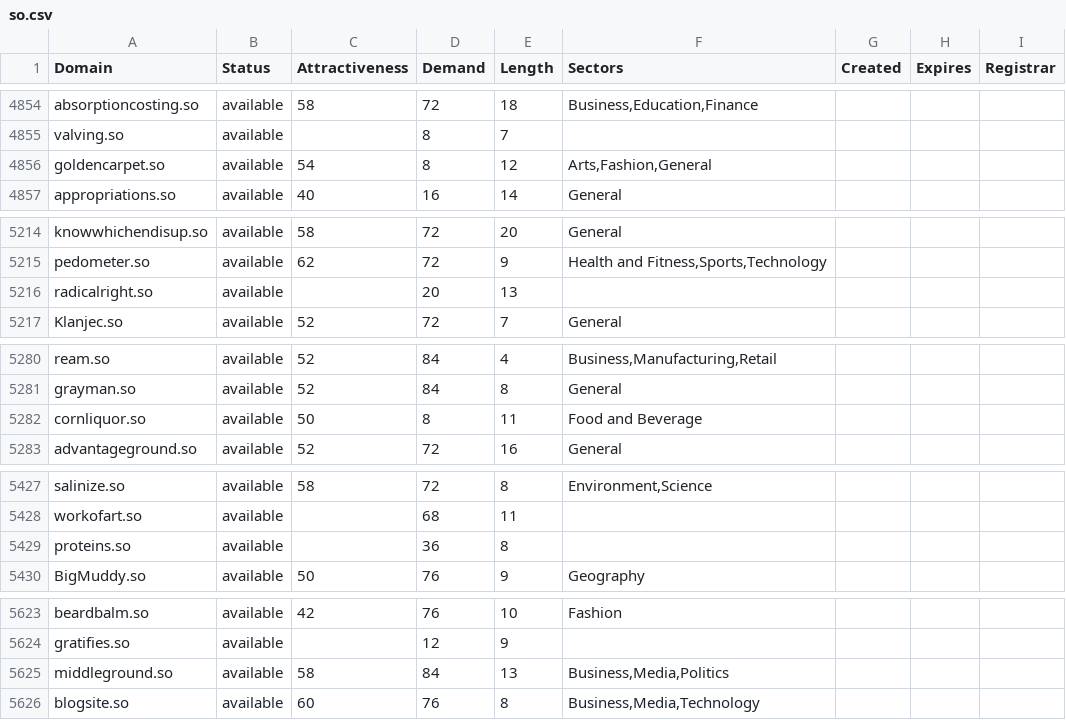
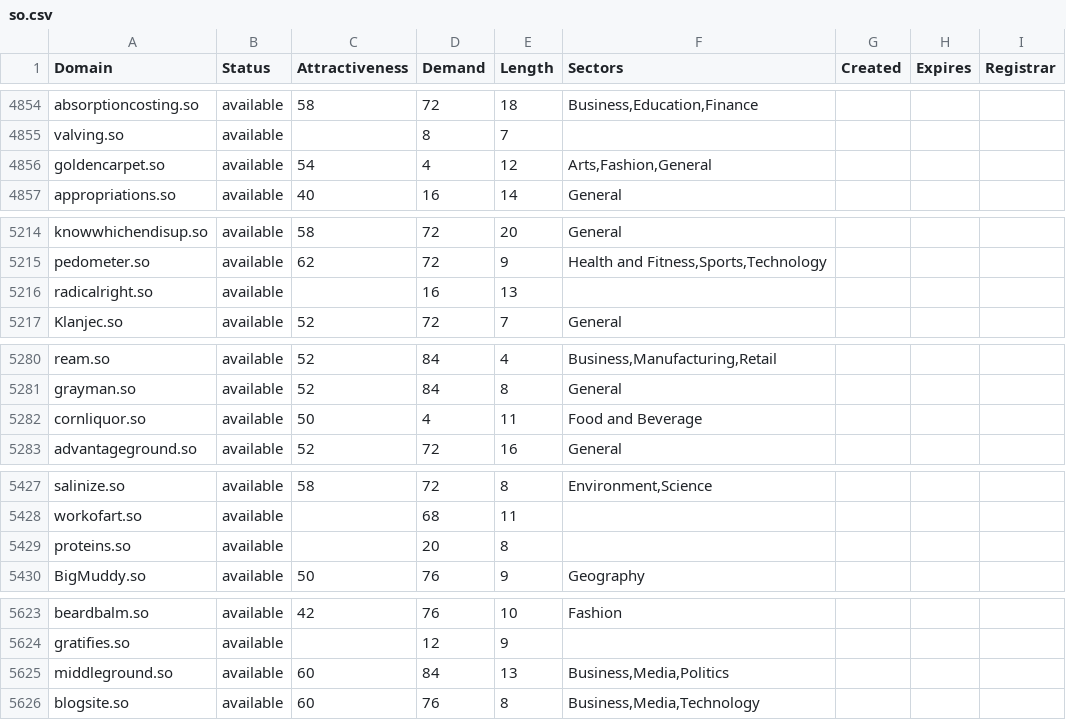
Before and after one commit to UniqueDomains/so-oneword-domains, a CSV file: so.csv, drawn as a sheet; only a part is shown, gaps mark what is left out; the diff covers the shown part only.

```diff
--- a/so.csv
+++ b/so.csv
@@ -4855,3 +4855,3 @@ absorptioncosting.so,available,58,72,18,"Business,Education,Finance",,,
 valving.so,available,,8,7,,,,
-goldencarpet.so,available,54,8,12,"Arts,Fashion,General",,,
+goldencarpet.so,available,54,4,12,"Arts,Fashion,General",,,
 appropriations.so,available,40,16,14,General,,,
@@ -5215,3 +5215,3 @@ knowwhichendisup.so,available,58,72,20,General,,,
 pedometer.so,available,62,72,9,"Health and Fitness,Sports,Technology",,,
-radicalright.so,available,,20,13,,,,
+radicalright.so,available,,16,13,,,,
 Klanjec.so,available,52,72,7,General,,,
@@ -5281,3 +5281,3 @@ ream.so,available,52,84,4,"Business,Manufacturing,Retail",,,
 grayman.so,available,52,84,8,General,,,
-cornliquor.so,available,50,8,11,Food and Beverage,,,
+cornliquor.so,available,50,4,11,Food and Beverage,,,
 advantageground.so,available,52,72,16,General,,,
@@ -5428,3 +5428,3 @@ salinize.so,available,58,72,8,"Environment,Science",,,
 workofart.so,available,,68,11,,,,
-proteins.so,available,,36,8,,,,
+proteins.so,available,,20,8,,,,
 BigMuddy.so,available,50,76,9,Geography,,,
@@ -5624,3 +5624,3 @@ beardbalm.so,available,42,76,10,Fashion,,,
 gratifies.so,available,,12,9,,,,
-middleground.so,available,58,84,13,"Business,Media,Politics",,,
+middleground.so,available,60,84,13,"Business,Media,Politics",,,
 blogsite.so,available,60,76,8,"Business,Media,Technology",,,
```
Also changed, not shown: 29 edited cells elsewhere in this file, 2 other files.
